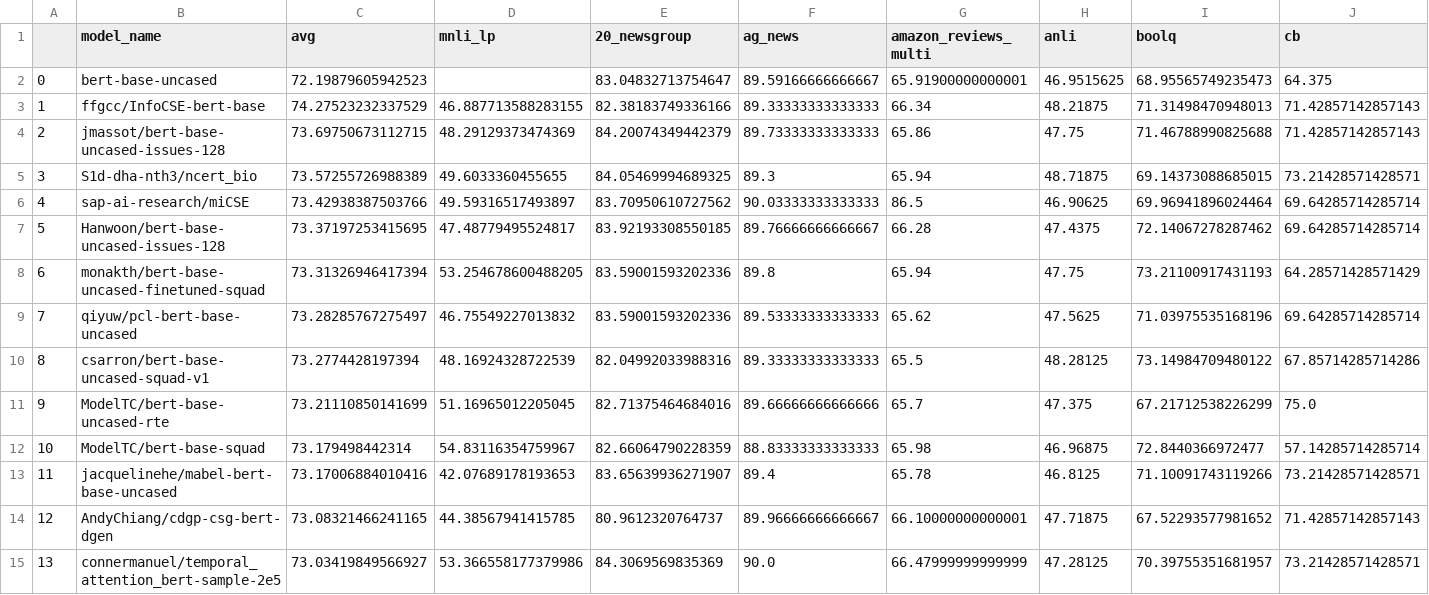
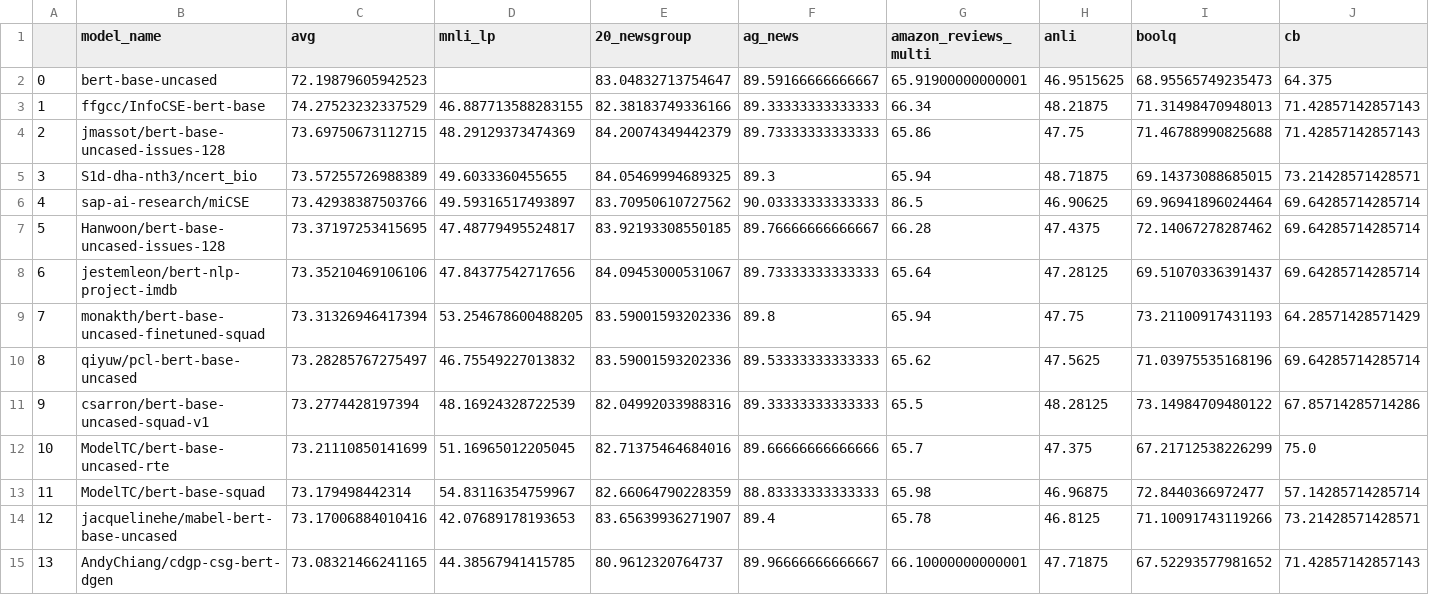
Before and after one commit to IBM/model-recycling, a CSV file: results/bert-base-uncased_table.csv, drawn as a sheet; only a part is shown; the shorter side is filled out with more unchanged rows; addresses are those after the commit; rows hold the shown columns only; the diff covers the shown part only; the diff names each change by its address in the sheet, - before the commit and + after, or states it on an @@ line.

Commit message:
update models (auto)

```diff
--- a/results/bert-base-uncased_table.csv
+++ b/results/bert-base-uncased_table.csv
+row 8: 6 | jestemleon/bert-nlp-project-imdb | 73.35210469106106 | 47.84377542717656 | 84.09453000531067 | 89.73333333333333 | 65.64 | 47.28125 | 69.51070336391437 | 69.64285714285714
@@ column A renumbered from row 9 down @@
```
Also changed, not shown: 4 added rows elsewhere in this file, results/bert-base-cased_table.csv, results/google_t5-v1_1-base_table.csv, 9 other files.
